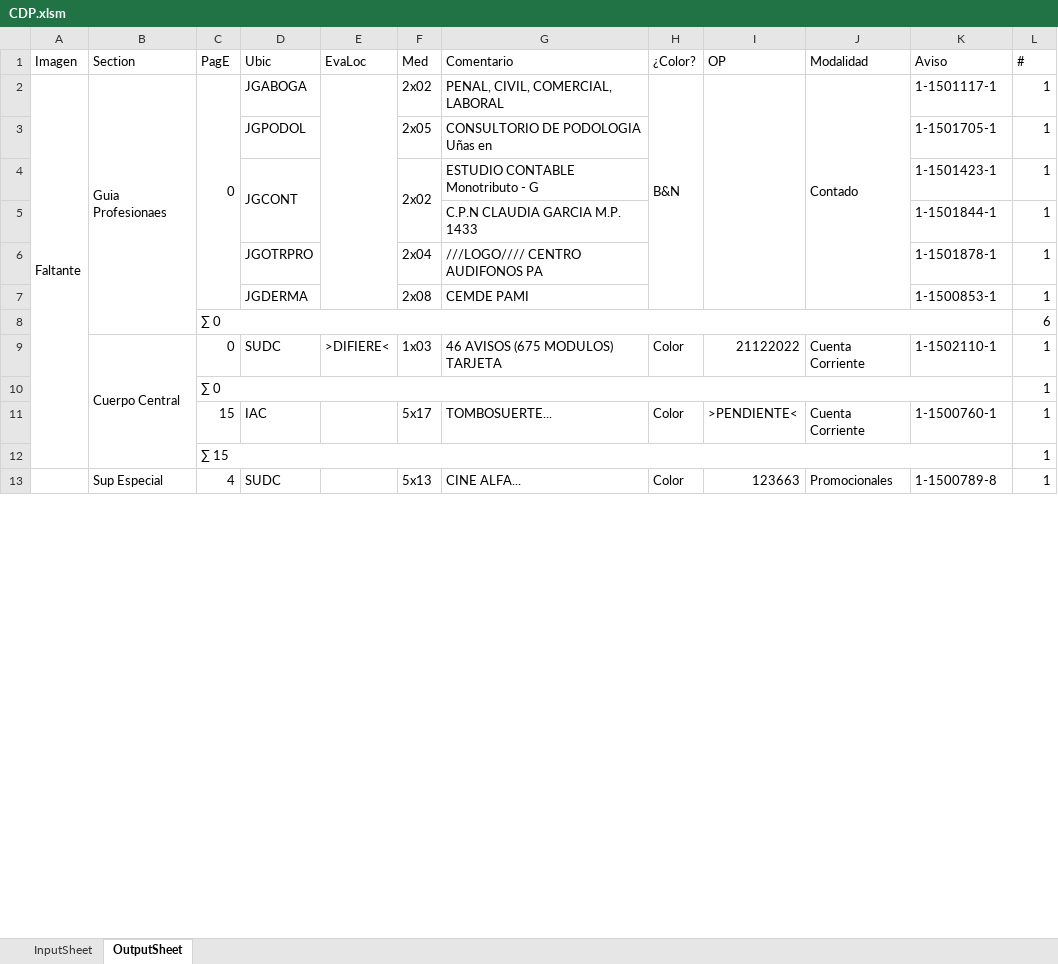
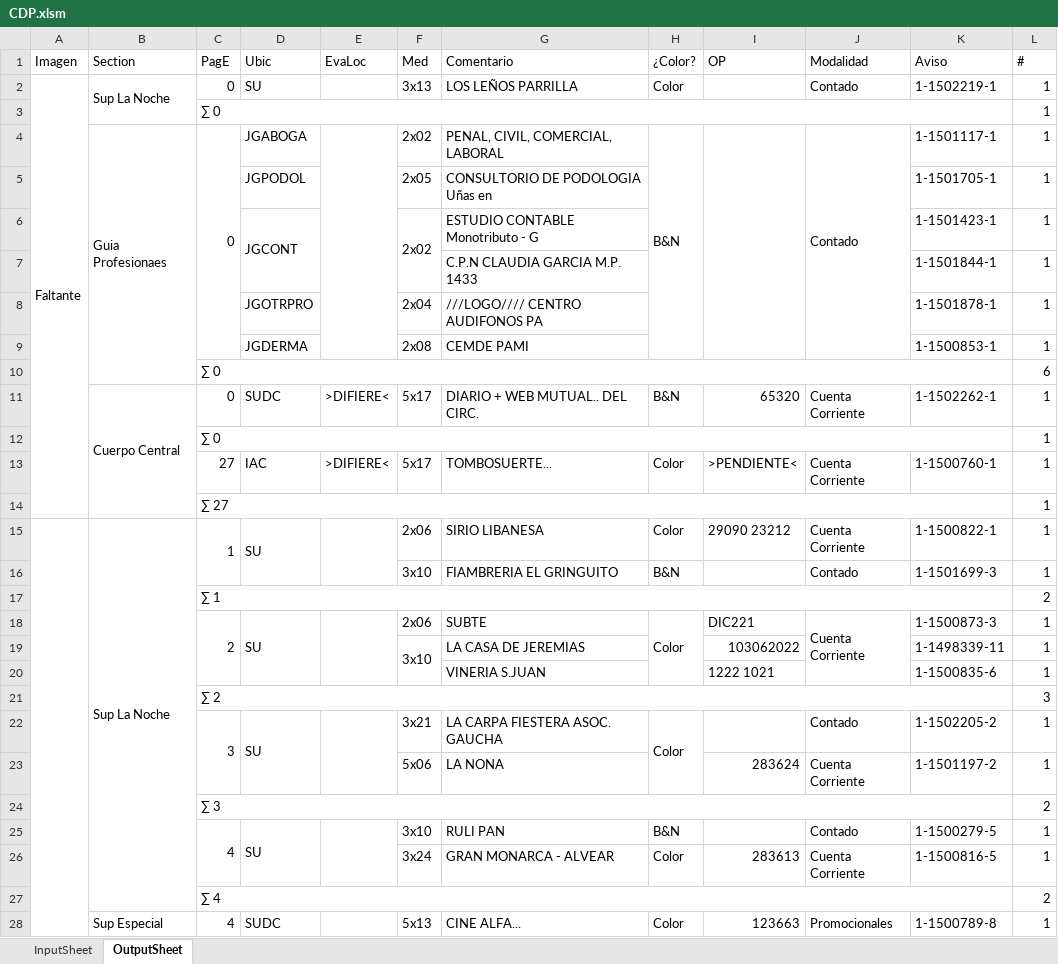
Before and after one commit to zherar7ordoya/AP5, an Excel workbook: Xtras/MSExcel/CDP.xlsm, sheet OutputSheet, drawn as a sheet; only a part is shown; values as stored, in another font and other column widths than the file's, no cell formats; conditional formats not drawn; removed rows and columns are numbered as before the commit, all else as after; the diff covers the shown part only; the diff names each change by its address in the sheet, - before the commit and + after, or states it on an @@ line.

```diff
--- a/Xtras/MSExcel/CDP.xlsm (sheet OutputSheet)
+++ b/Xtras/MSExcel/CDP.xlsm (sheet OutputSheet)
+row 2: Faltante | Sup La Noche | 0 | SU |  | 3x13 | LOS LEÑOS PARRILLA | Color |  | Contado | 1-1502219-1 | 1
+row 3:  |  | ∑ 0 |  |  |  |  |  |  |  |  | 1
-A4 (Imagen): Faltante
+A4 (Imagen): (empty)
-A2:A12 merged
-F11 (Med): 1x03
+F11 (Med): 5x17
-G11 (Comentario): 46 AVISOS (675 MODULOS) TARJETA
+G11 (Comentario): DIARIO + WEB MUTUAL.. DEL CIRC.
-H11 (¿Color?): Color
+H11 (¿Color?): B&N
-I11 (OP): 21122022
+I11 (OP): 65320
-K11 (Aviso): 1-1502110-1
+K11 (Aviso): 1-1502262-1
-C13 (PagE): 15
+C13 (PagE): 27
-E13 (EvaLoc): (empty)
+E13 (EvaLoc): >DIFIERE<
-C14 (PagE): ∑ 15
+C14 (PagE): ∑ 27
+row 15:  | Sup La Noche | 1 | SU |  | 2x06 | SIRIO LIBANESA | Color | 29090 23212 | Cuenta Corriente | 1-1500822-1 | 1
+row 16:  |  |  |  |  | 3x10 | FIAMBRERIA EL GRINGUITO | B&N |  | Contado | 1-1501699-3 | 1
+row 17:  |  | ∑ 1 |  |  |  |  |  |  |  |  | 2
+row 18:  |  | 2 | SU |  | 2x06 | SUBTE | Color | DIC221 | Cuenta Corriente | 1-1500873-3 | 1
+row 19:  |  |  |  |  | 3x10 | LA CASA DE JEREMIAS |  | 103062022 |  | 1-1498339-11 | 1
+row 20:  |  |  |  |  |  | VINERIA S.JUAN |  | 1222 1021 |  | 1-1500835-6 | 1
@@ row 20 moved to row 21: ∑ 2 @@
+row 22:  |  | 3 | SU |  | 3x21 | LA CARPA FIESTERA ASOC. GAUCHA | Color |  | Contado | 1-1502205-2 | 1
+row 23:  |  |  |  |  | 5x06 | LA NONA |  | 283624 | Cuenta Corriente | 1-1501197-2 | 1
+row 24:  |  | ∑ 3 |  |  |  |  |  |  |  |  | 2
+row 25:  |  | 4 | SU |  | 3x10 | RULI PAN | B&N |  | Contado | 1-1500279-5 | 1
+row 26:  |  |  |  |  | 3x24 | GRAN MONARCA - ALVEAR | Color | 283613 | Cuenta Corriente | 1-1500816-5 | 1
@@ row 25 moved to row 27: ∑ 4 @@
-A13:A106 merged
```
Also changed, not shown: 16 added rows, 45 removed rows, 52 edited cells and merged cells elsewhere in this sheet, cell formats, hidden cells, 4 other files.
